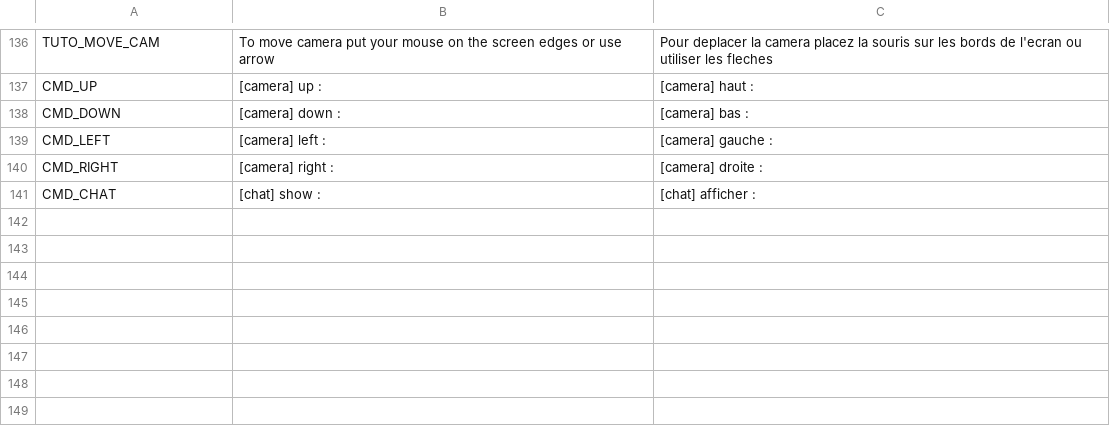
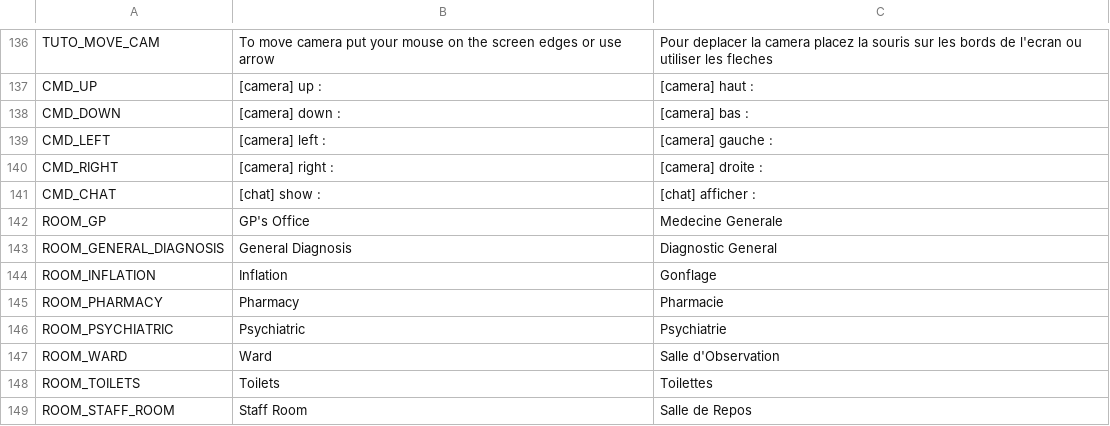
Before and after one commit to AdrienBourgois/ThemeHospital, a CSV file: translation/translation.csv, drawn as a sheet; only a part is shown, gaps mark what is left out; the diff names each change by its address in the sheet, - before the commit and + after, or states it on an @@ line.

Commit message:
Add translate for rooms

```diff
--- a/translation/translation.csv
+++ b/translation/translation.csv
+row 142: ROOM_GP | GP's Office | Medecine Generale
+row 143: ROOM_GENERAL_DIAGNOSIS | General Diagnosis | Diagnostic General
+row 144: ROOM_INFLATION | Inflation | Gonflage
+row 145: ROOM_PHARMACY | Pharmacy | Pharmacie
+row 146: ROOM_PSYCHIATRIC | Psychiatric | Psychiatrie
+row 147: ROOM_WARD | Ward | Salle d'Observation
+row 148: ROOM_TOILETS | Toilets | Toilettes
+row 149: ROOM_STAFF_ROOM | Staff Room | Salle de Repos
```
Also changed, not shown: 3 other files.
